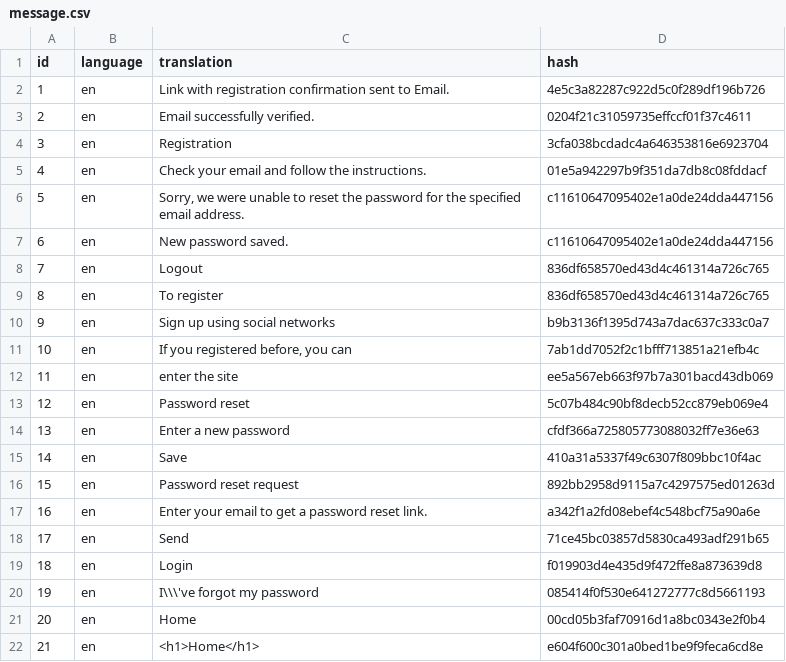
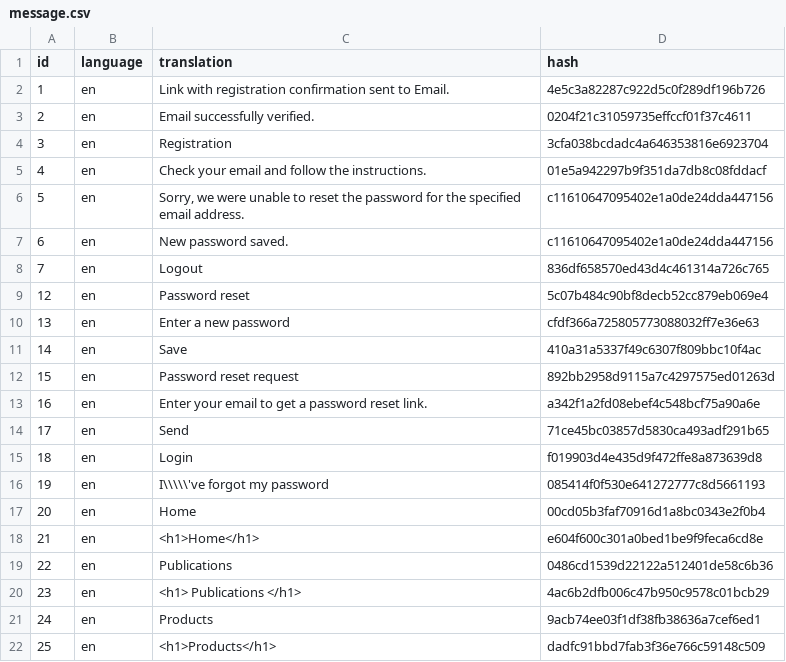
Before and after one commit to phpnt/yii2-cms, a CSV file: console/migrations/csv/message.csv, drawn as a sheet; only a part is shown; the shorter side is filled out with more unchanged rows; removed rows and columns are numbered as before the commit, all else as after; the diff covers the shown part only; the diff names each change by its address in the sheet, - before the commit and + after, or states it on an @@ line.

```diff
--- a/console/migrations/csv/message.csv
+++ b/console/migrations/csv/message.csv
-row 9: 8 | en | To register | 836df658570ed43d4c461314a726c765
-row 10: 9 | en | Sign up using social networks | b9b3136f1395d743a7dac637c333c0a7
-row 11: 10 | en | If you registered before, you can | 7ab1dd7052f2c1bfff713851a21efb4c
-row 12: 11 | en | enter the site | ee5a567eb663f97b7a301bacd43db069
-C16 (translation): I\\\'ve forgot my password
+C16 (translation): I\\\\\'ve forgot my password
```
Also changed, not shown: 43 added rows elsewhere in this file, console/migrations/csv/auth_item.csv, console/migrations/csv/auth_item_child.csv, 24 other files.
